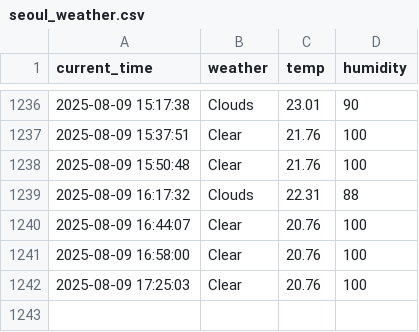
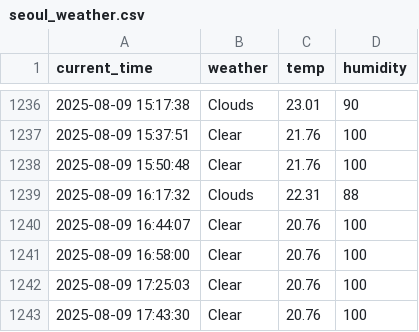
Before and after one commit to jihun4355/seoul_weather_5_m, a CSV file: seoul_weather.csv, drawn as a sheet; only a part is shown, gaps mark what is left out; the diff names each change by its address in the sheet, - before the commit and + after, or states it on an @@ line.

```diff
--- a/seoul_weather.csv
+++ b/seoul_weather.csv
+row 1243: 2025-08-09 17:43:30 | Clear | 20.76 | 100
```
